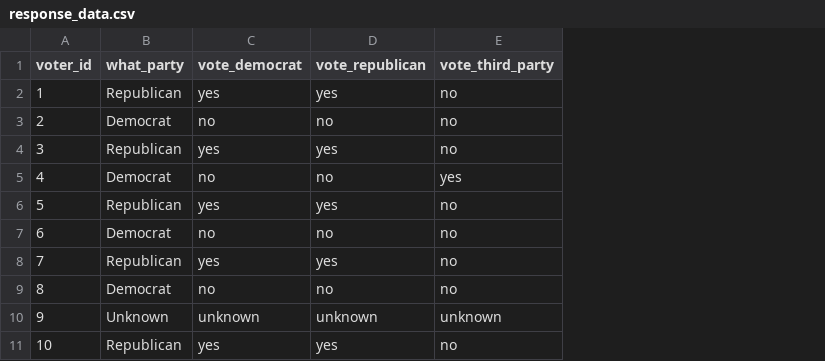
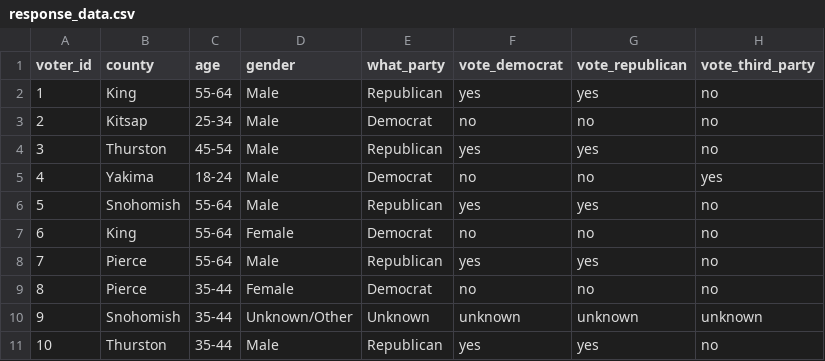
Before and after one commit to celinesachi04/Capstone, a CSV file: experiment_data/accuracy/response_data.csv, drawn as a sheet; only a part is shown; the diff names each change by its address in the sheet, - before the commit and + after, or states it on an @@ line.

Commit message:
add covariates to accuracy data

```diff
--- a/experiment_data/accuracy/response_data.csv
+++ b/experiment_data/accuracy/response_data.csv
+column B (county), rows 2-11: King | Kitsap | Thurston | Yakima | Snohomish | King | Pierce | Pierce | Snohomish | Thurston
+column C (age), rows 2-11: 55-64 | 25-34 | 45-54 | 18-24 | 55-64 | 55-64 | 55-64 | 35-44 | 35-44 | 35-44
+column D (gender), rows 2-11: Male | Male | Male | Male | Male | Female | Male | Female | Unknown/Other | Male
```
Also changed, not shown: 1 other file.
